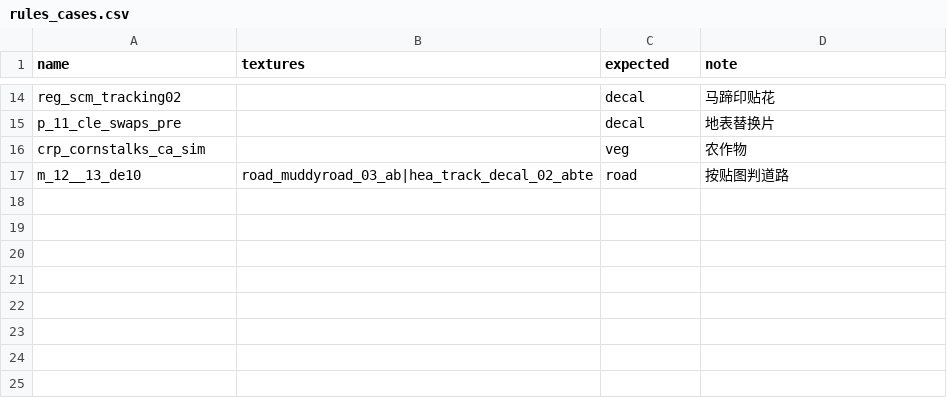
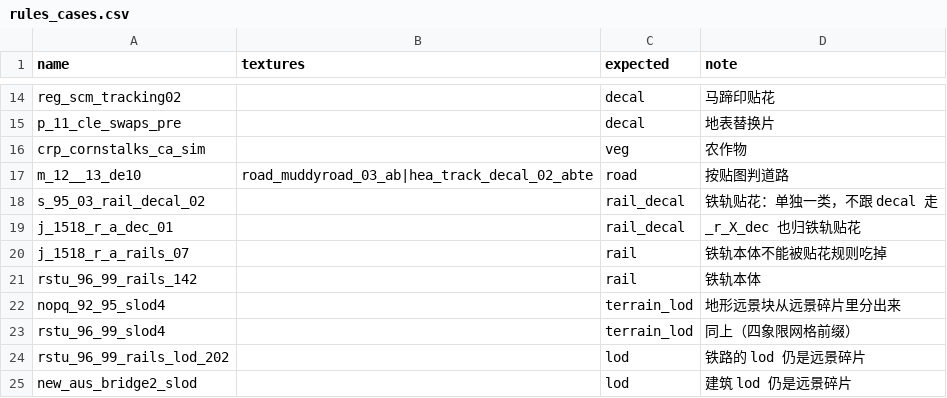
Before and after one commit to yaodongcheng/RDR2, a CSV file: Source/tools/rules_cases.csv, drawn as a sheet; only a part is shown, gaps mark what is left out.

```diff
--- a/Source/tools/rules_cases.csv
+++ b/Source/tools/rules_cases.csv
@@ -17 +17,9 @@ crp_cornstalks_ca_sim,,veg,农作物
 m_12__13_de10,road_muddyroad_03_ab|hea_track_decal_02_abte,road,按贴图判道路
+s_95_03_rail_decal_02,,rail_decal,铁轨贴花：单独一类，不跟 decal 走
+j_1518_r_a_dec_01,,rail_decal,_r_X_dec 也归铁轨贴花
+j_1518_r_a_rails_07,,rail,铁轨本体不能被贴花规则吃掉
+rstu_96_99_rails_142,,rail,铁轨本体
+nopq_92_95_slod4,,terrain_lod,地形远景块从远景碎片里分出来
+rstu_96_99_slod4,,terrain_lod,同上（四象限网格前缀）
+rstu_96_99_rails_lod_202,,lod,铁路的 lod 仍是远景碎片
+new_aus_bridge2_slod,,lod,建筑 lod 仍是远景碎片
```
Also changed, not shown: 39 other files.
